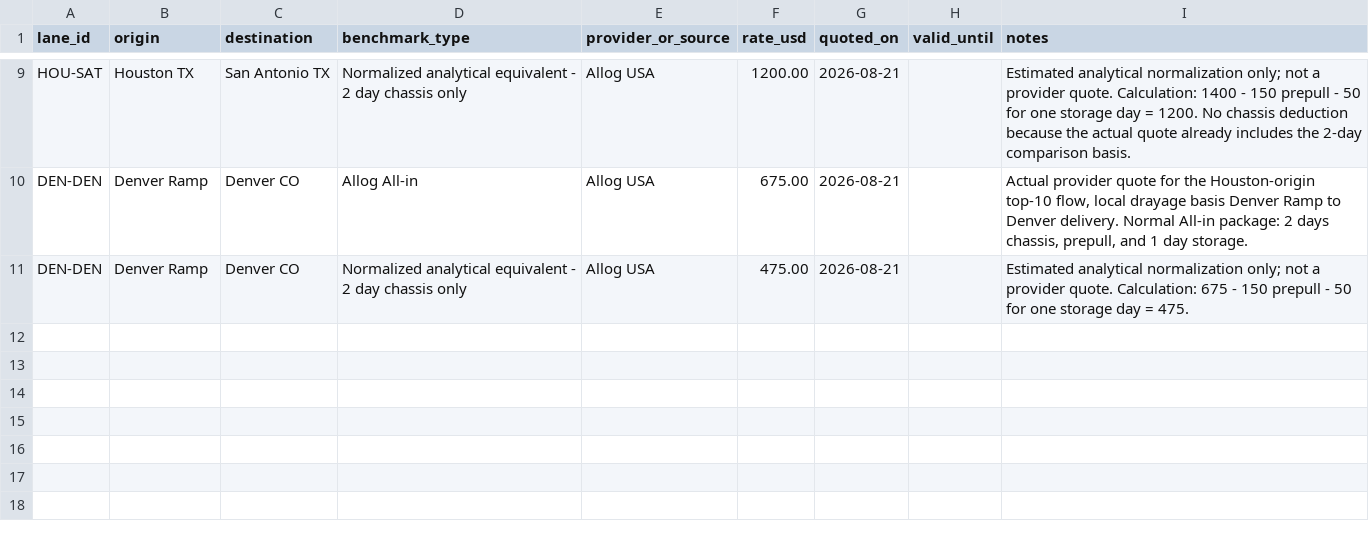
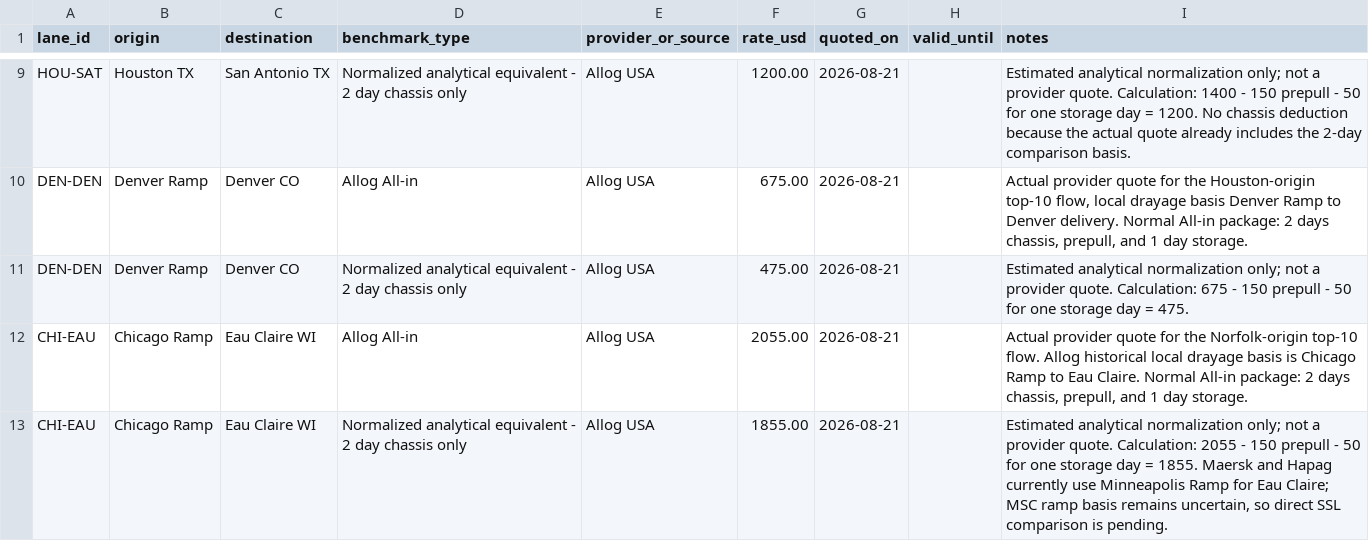
Before and after one commit to ScarletSkyFury-dev/allog-ssl-inland-pricing, a CSV file: data/market_benchmarks.csv, drawn as a sheet; only a part is shown, gaps mark what is left out; the diff names each change by its address in the sheet, - before the commit and + after, or states it on an @@ line.

Commit message:
Add Eau Claire Allog benchmark

```diff
--- a/data/market_benchmarks.csv
+++ b/data/market_benchmarks.csv
+row 12: CHI-EAU | Chicago Ramp | Eau Claire WI | Allog All-in | Allog USA | 2055.00 | 2026-08-21 |  | Actual provider quote for the Norfolk-origin top-10 flow. Allog historical local drayage basis is Chicago Ramp to Eau Claire. Normal All-in package: 2 days chassis, prepull, and 1 day storage.
+row 13: CHI-EAU | Chicago Ramp | Eau Claire WI | Normalized analytical equivalent - 2 day chassis only | Allog USA | 1855.00 | 2026-08-21 |  | Estimated analytical normalization only; not a provider quote. Calculation: 2055 - 150 prepull - 50 for one storage day = 1855. Maersk and Hapag currently use Minneapolis Ramp for Eau Claire; MSC ramp basis remains uncertain, so direct SSL comparison is pending.
```
